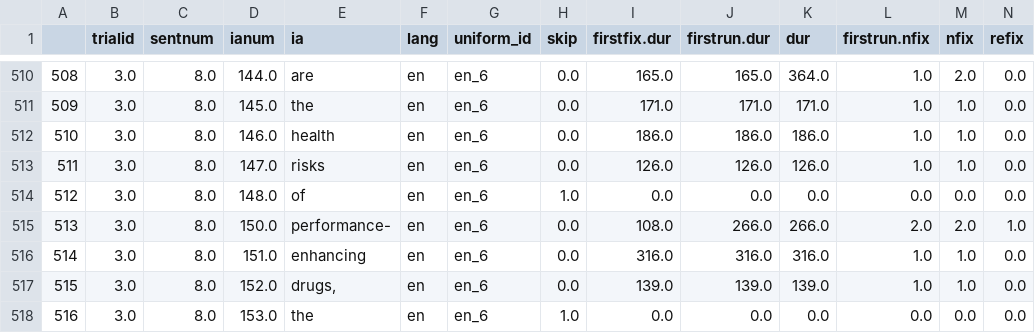
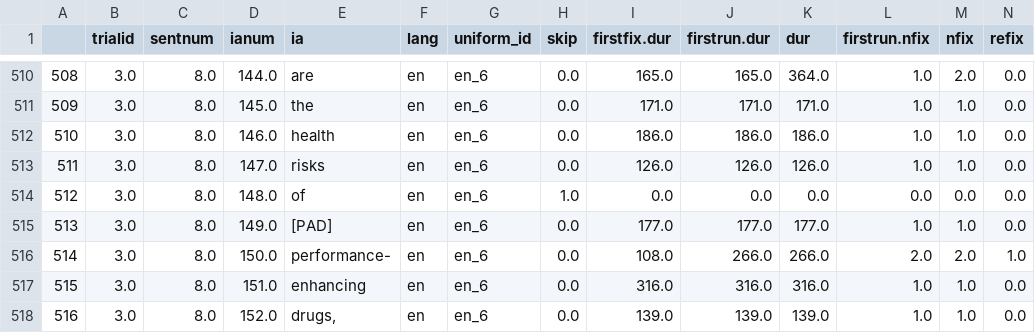
Before and after one commit to Andrew-Wyn/augmenting_nlms_meco_data, a CSV file: en/en_6_dataset.csv, drawn as a sheet; only a part is shown, gaps mark what is left out; the shorter side is filled out with more unchanged rows; addresses are those after the commit; rows hold the shown columns only; the diff names each change by its address in the sheet, - before the commit and + after, or states it on an @@ line.

```diff
--- a/en/en_6_dataset.csv
+++ b/en/en_6_dataset.csv
+row 515: 513 | 3.0 | 8.0 | 149.0 | [PAD] | en | en_6 | 0.0 | 177.0 | 177.0 | 177.0 | 1.0 | 1.0 | 0.0
@@ column A renumbered from row 516 down @@
```
Also changed, not shown: en/en_83_dataset.csv, en/en_98_dataset.csv, 4 other files.
